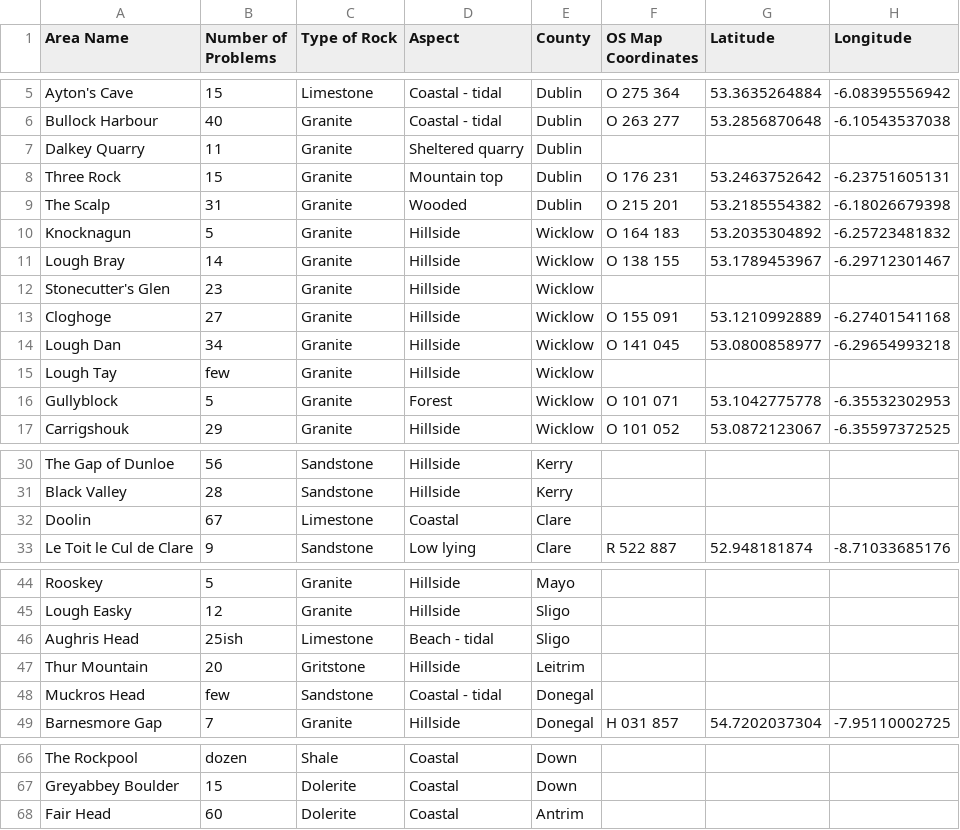
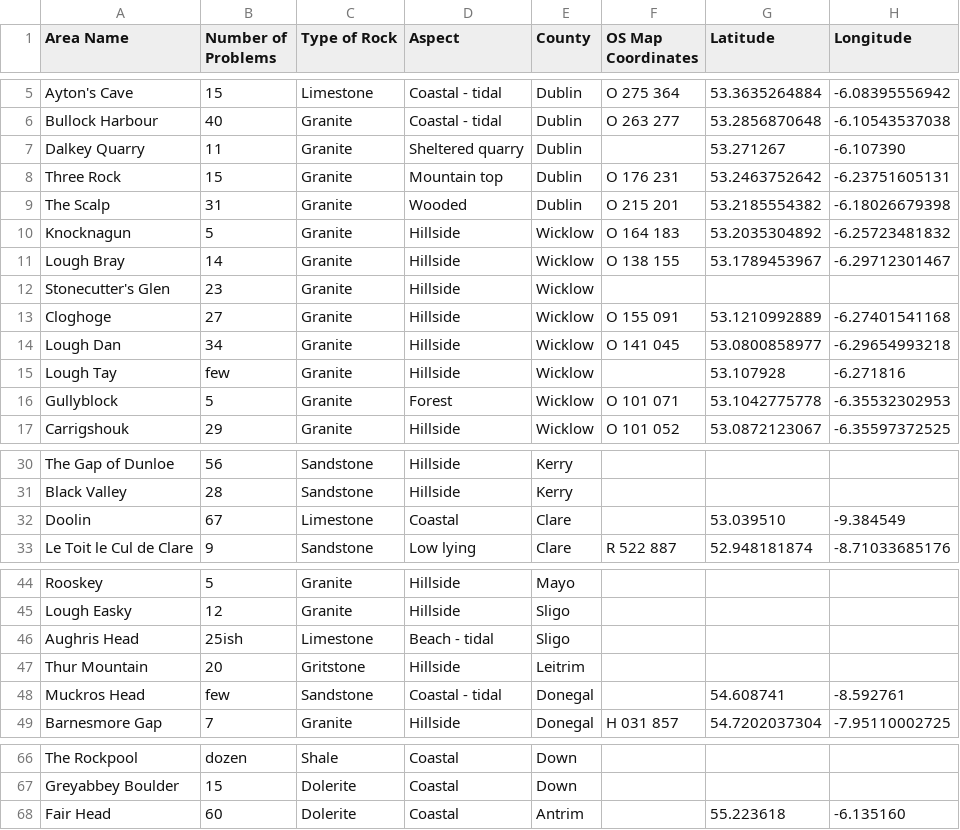
Before and after one commit to CarlQLange/boulderingareas, a CSV file: areas.csv, drawn as a sheet; only a part is shown, gaps mark what is left out.

Commit message:
Added lat-long to some crags

```diff
--- a/areas.csv
+++ b/areas.csv
@@ -6,3 +6,3 @@ Ayton's Cave,15,Limestone,Coastal - tidal,Dublin,O 275 364,53.3635264884,-6.0839
 Bullock Harbour,40,Granite,Coastal - tidal,Dublin,O 263 277,53.2856870648,-6.10543537038
-Dalkey Quarry,11,Granite,Sheltered quarry,Dublin,,,
+Dalkey Quarry,11,Granite,Sheltered quarry,Dublin,,53.271267,-6.107390
 Three Rock,15,Granite,Mountain top,Dublin,O 176 231,53.2463752642,-6.23751605131
@@ -14,3 +14,3 @@ Cloghoge,27,Granite,Hillside,Wicklow,O 155 091,53.1210992889,-6.27401541168
 Lough Dan,34,Granite,Hillside,Wicklow,O 141 045,53.0800858977,-6.29654993218
-Lough Tay,few,Granite,Hillside,Wicklow,,,
+Lough Tay,few,Granite,Hillside,Wicklow,,53.107928,-6.271816
 Gullyblock,5,Granite,Forest,Wicklow,O 101 071,53.1042775778,-6.35532302953
@@ -31,3 +31,3 @@ The Gap of Dunloe,56,Sandstone,Hillside,Kerry,,,
 Black Valley,28,Sandstone,Hillside,Kerry,,,
-Doolin,67,Limestone,Coastal,Clare,,,
+Doolin,67,Limestone,Coastal,Clare,,53.039510,-9.384549
 Le Toit le Cul de Clare,9,Sandstone,Low lying,Clare,R 522 887,52.948181874,-8.71033685176
@@ -47,3 +47,3 @@ Aughris Head,25ish,Limestone,Beach - tidal,Sligo,,,
 Thur Mountain,20,Gritstone,Hillside,Leitrim,,,
-Muckros Head,few,Sandstone,Coastal - tidal,Donegal,,,
+Muckros Head,few,Sandstone,Coastal - tidal,Donegal,,54.608741,-8.592761
 Barnesmore Gap,7,Granite,Hillside,Donegal,H 031 857,54.7202037304,-7.95110002725
@@ -67,2 +67,2 @@ The Rockpool,dozen,Shale,Coastal,Down,,,
 Greyabbey Boulder,15,Dolerite,Coastal,Down,,,
-Fair Head,60,Dolerite,Coastal,Antrim,,,
+Fair Head,60,Dolerite,Coastal,Antrim,,55.223618,-6.135160
```
